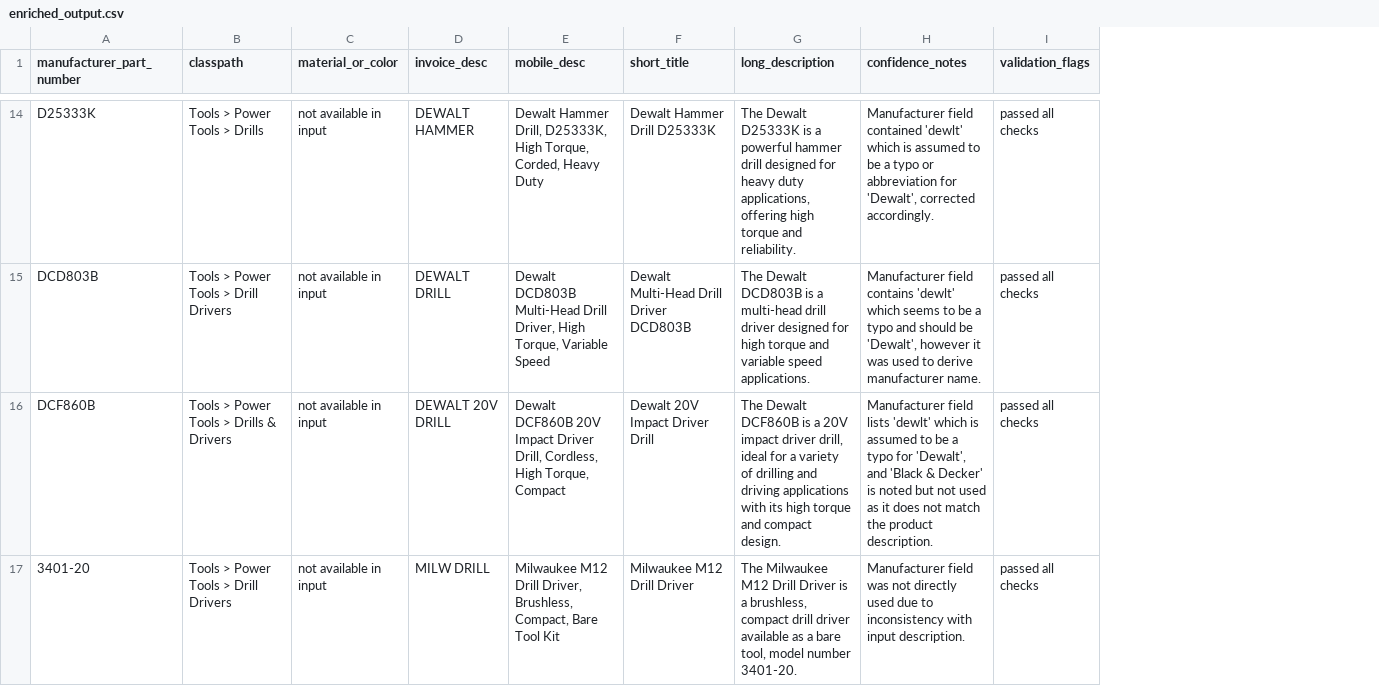
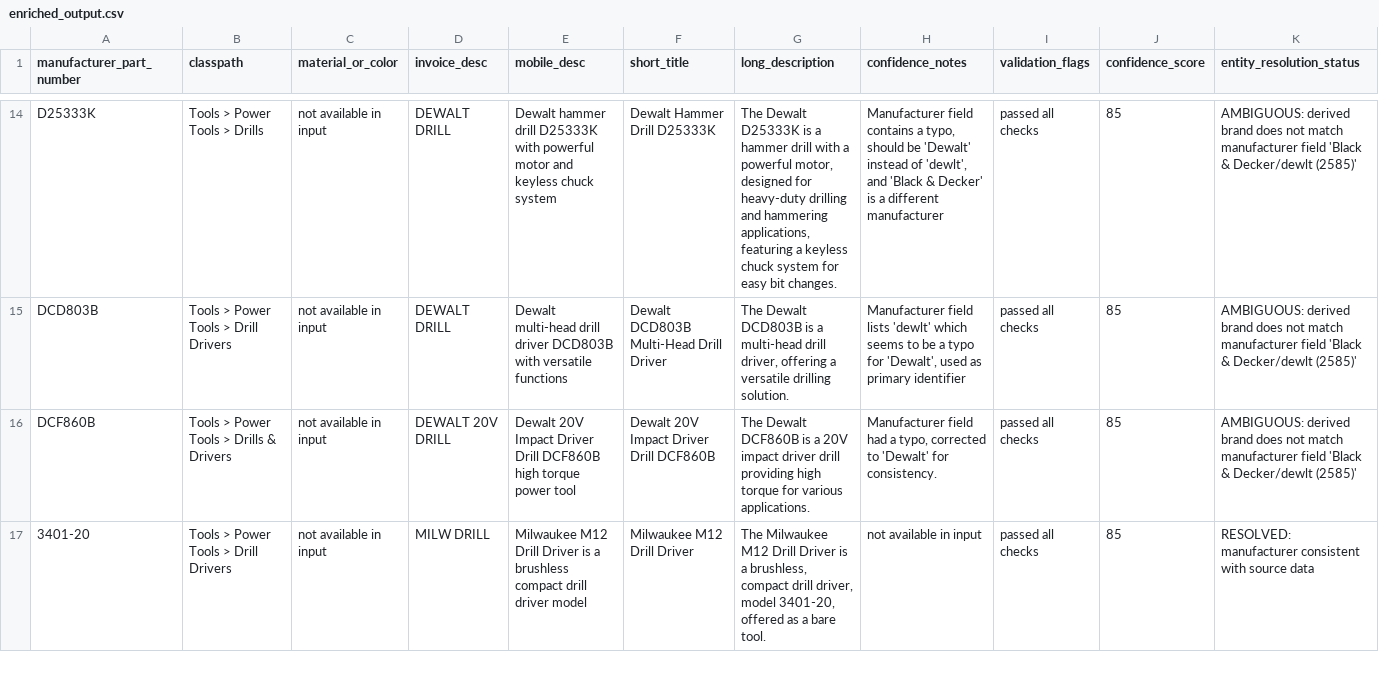
Before and after one commit to bh462007/unihack-product-enrichment, a CSV file: enriched_output.csv, drawn as a sheet; only a part is shown, gaps mark what is left out; the diff covers the shown part only; the diff names each change by its address in the sheet, - before the commit and + after, or states it on an @@ line.

Commit message:
Add duplicate detection, confidence scoring, review queue, and entity resolution

```diff
--- a/enriched_output.csv
+++ b/enriched_output.csv
+column J (confidence_score), rows 14-17: all 85
+column K (entity_resolution_status), rows 14-17: AMBIGUOUS: derived brand does not match manufacturer field 'Black & Decker/dewlt (2585)' | AMBIGUOUS: derived brand does not match manufacturer field 'Black & Decker/dewlt (2585)' | AMBIGUOUS: derived brand does not match manufacturer field 'Black & Decker/dewlt (2585)' | RESOLVED: manufacturer consistent with source data
-D14 (invoice_desc): DEWALT HAMMER
+D14 (invoice_desc): DEWALT DRILL
-E14 (mobile_desc): Dewalt Hammer Drill, D25333K, High Torque, Corded, Heavy Duty
+E14 (mobile_desc): Dewalt hammer drill D25333K with powerful motor and keyless chuck system
-G14 (long_description): …is a powerful hammer drill designed for heavy duty applications, offering high torque and reliability.
+G14 (long_description): …is a hammer drill with a powerful motor, designed for heavy-duty drilling and hammering applications, featuring a keyless chuck system for easy bit changes.
-H14 (confidence_notes): Manufacturer field contained 'dewlt' which is assumed to be a typo or abbreviation for 'Dewalt', corrected accordingly.
+H14 (confidence_notes): Manufacturer field contains a typo, should be 'Dewalt' instead of 'dewlt', and 'Black & Decker' is a different manufacturer
-E15 (mobile_desc): Dewalt DCD803B Multi-Head Drill Driver, High Torque, Variable Speed
+E15 (mobile_desc): Dewalt multi-head drill driver DCD803B with versatile functions
-F15 (short_title): Dewalt Multi-Head Drill Driver DCD803B
+F15 (short_title): Dewalt DCD803B Multi-Head Drill Driver
-G15 (long_description): …multi-head drill driver designed for high torque and variable speed applications.
+G15 (long_description): …multi-head drill driver, offering a versatile drilling solution.
-H15 (confidence_notes): Manufacturer field contains 'dewlt' which seems to be a typo and should be 'Dewalt', however it was used to derive manufacturer name.
+H15 (confidence_notes): Manufacturer field lists 'dewlt' which seems to be a typo for 'Dewalt', used as primary identifier
-E16 (mobile_desc): Dewalt DCF860B 20V Impact Driver Drill, Cordless, High Torque, Compact
+E16 (mobile_desc): Dewalt 20V Impact Driver Drill DCF860B high torque power tool
-F16 (short_title): Dewalt 20V Impact Driver Drill
+F16 (short_title): Dewalt 20V Impact Driver Drill DCF860B
-G16 (long_description): …impact driver drill, ideal for a variety of drilling and driving applications with its high torque and compact design.
+G16 (long_description): …impact driver drill providing high torque for various applications.
-H16 (confidence_notes): Manufacturer field lists 'dewlt' which is assumed to be a typo for 'Dewalt', and 'Black & Decker' is noted but not used as it does not match the product description.
+H16 (confidence_notes): Manufacturer field had a typo, corrected to 'Dewalt' for consistency.
-E17 (mobile_desc): …M12 Drill Driver, Brushless, Compact, Bare Tool Kit
+E17 (mobile_desc): …M12 Drill Driver is a brushless compact drill driver model
-G17 (long_description): …compact drill driver available as a bare tool, model number 3401-20.
+G17 (long_description): …compact drill driver, model 3401-20, offered as a bare tool.
-H17 (confidence_notes): Manufacturer field was not directly used due to inconsistency with input description.
+H17 (confidence_notes): not available in input
```
Also changed, not shown: 120 edited cells elsewhere in this file, 4 other files.
